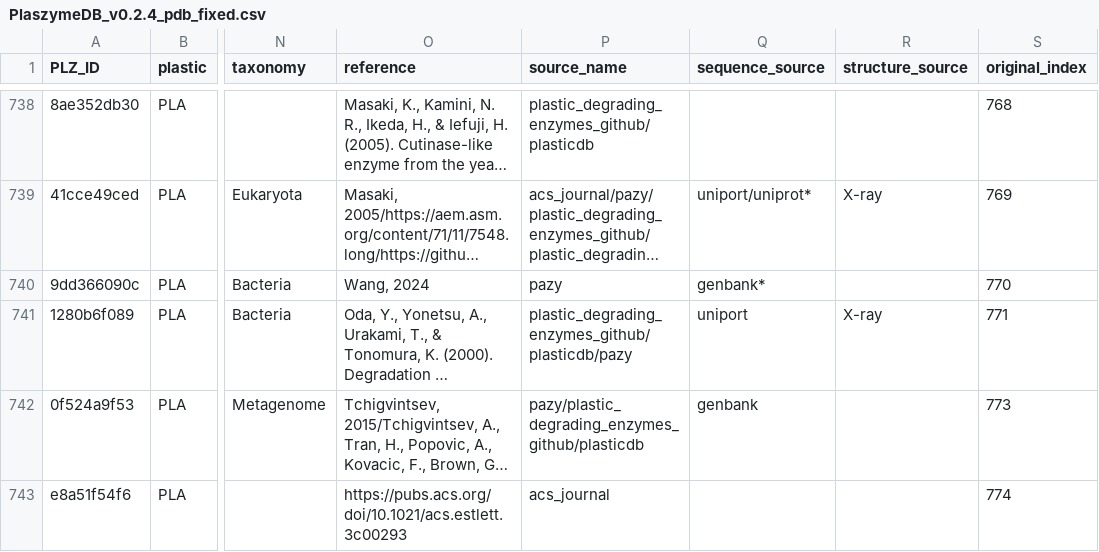
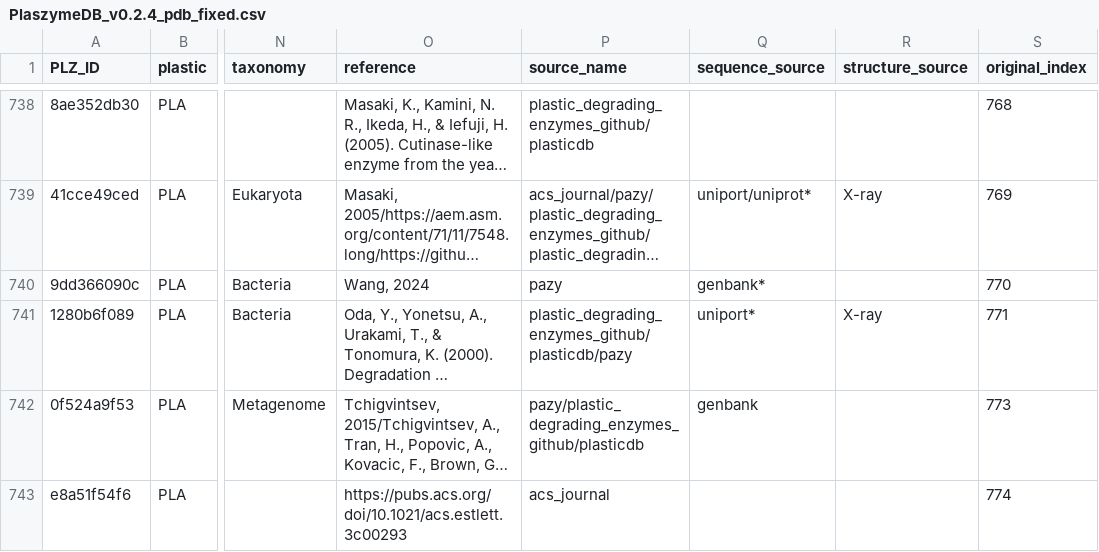
Before and after one commit to Tsutayaaa/PlaszymeDB, a CSV file: pdb_fill/PlaszymeDB_v0.2.4_pdb_fixed.csv, drawn as a sheet; only a part is shown, gaps mark what is left out; long unchanged cells end in …; the diff names each change by its address in the sheet, - before the commit and + after, or states it on an @@ line.

Commit message:
fix(pdb_fill): change uniprot to uniprot* in 1280b6f089

```diff
--- a/pdb_fill/PlaszymeDB_v0.2.4_pdb_fixed.csv
+++ b/pdb_fill/PlaszymeDB_v0.2.4_pdb_fixed.csv
-Q741 (sequence_source): uniport
+Q741 (sequence_source): uniport*
```
